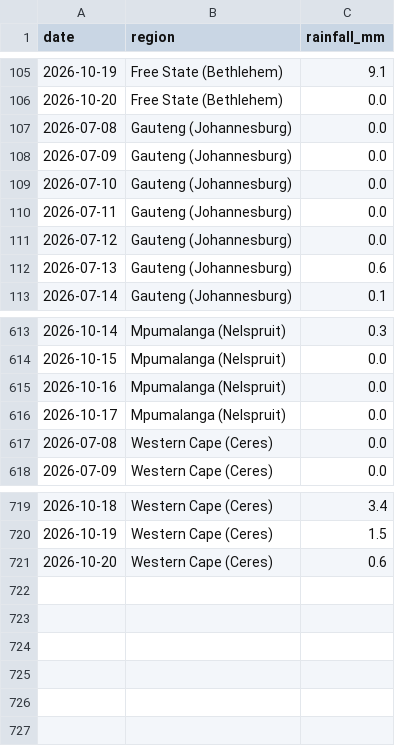
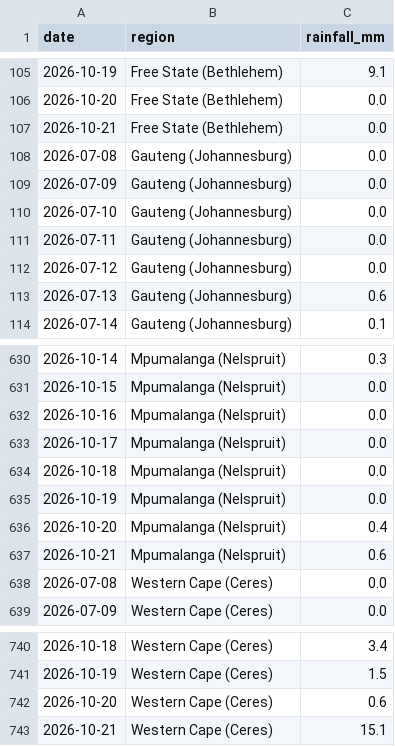
Before and after one commit to thabogabe/sa-fresh-produce-market-analysis, a CSV file: rainfall_master.csv, drawn as a sheet; only a part is shown, gaps mark what is left out; the diff covers the shown part only; the diff names each change by its address in the sheet, - before the commit and + after, or states it on an @@ line.

```diff
--- a/rainfall_master.csv
+++ b/rainfall_master.csv
+row 107: 2026-10-21 | Free State (Bethlehem) | 0.0
+row 634: 2026-10-18 | Mpumalanga (Nelspruit) | 0.0
+row 635: 2026-10-19 | Mpumalanga (Nelspruit) | 0.0
+row 636: 2026-10-20 | Mpumalanga (Nelspruit) | 0.4
+row 637: 2026-10-21 | Mpumalanga (Nelspruit) | 0.6
+row 743: 2026-10-21 | Western Cape (Ceres) | 15.1
```
Also changed, not shown: 16 added rows elsewhere in this file.
